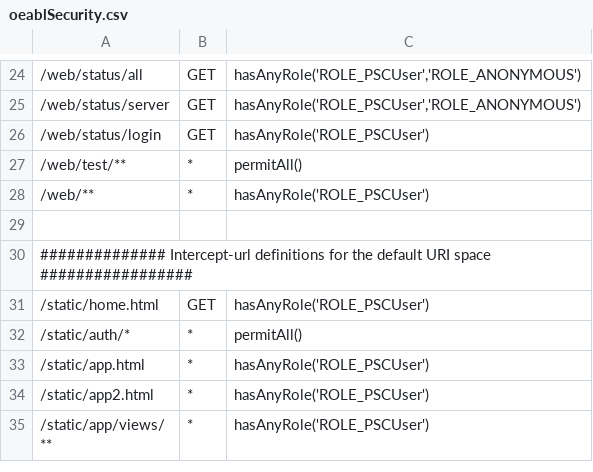
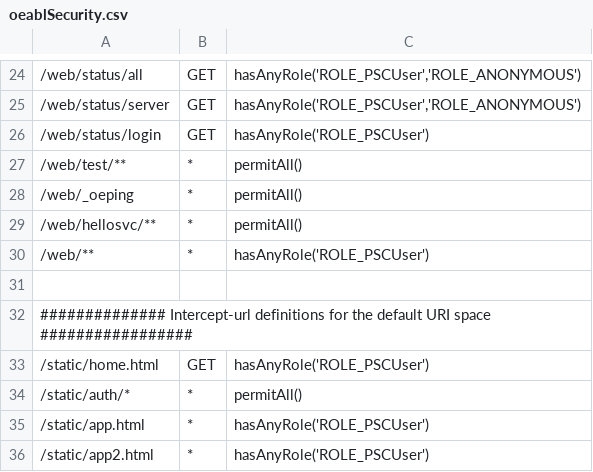
Before and after one commit to progress/Spark-Toolkit-Demos, a CSV file: oe117/DynSports/PASOEContent/WEB-INF/oeablSecurity.csv, drawn as a sheet; only a part is shown, gaps mark what is left out; the shorter side is filled out with more unchanged rows.

```diff
--- a/oe117/DynSports/PASOEContent/WEB-INF/oeablSecurity.csv
+++ b/oe117/DynSports/PASOEContent/WEB-INF/oeablSecurity.csv
@@ -27,2 +27,4 @@
 "/web/test/**","*","permitAll()"
+"/web/_oeping","*","permitAll()"
+"/web/hellosvc/**","*","permitAll()"
 "/web/**","*","hasAnyRole('ROLE_PSCUser')"
```
Also changed, not shown: 6 other files.
